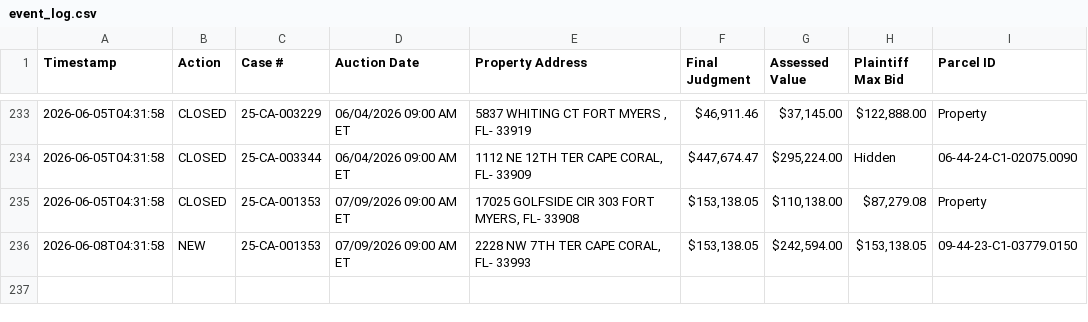
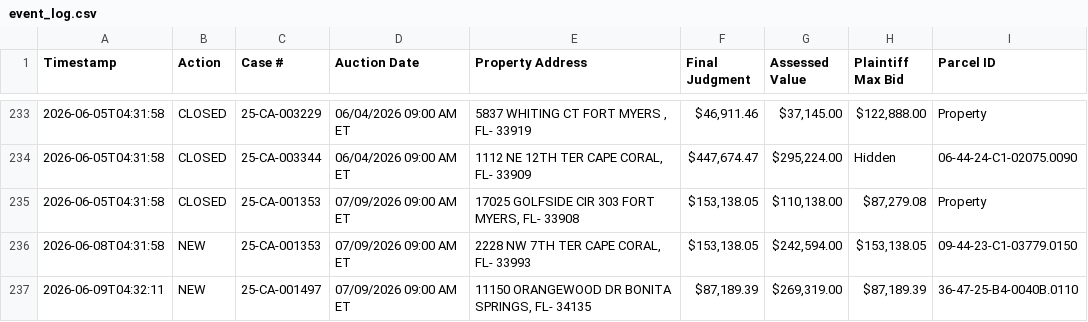
Before and after one commit to figlesias7/Realforeclose-lee, a CSV file: data/event_log.csv, drawn as a sheet; only a part is shown, gaps mark what is left out.

```diff
--- a/data/event_log.csv
+++ b/data/event_log.csv
@@ -236 +236,2 @@ Timestamp,Action,Case #,Auction Date,Property Address,Final Judgment,Assessed Va
 2026-06-08T04:31:58,NEW,25-CA-001353,07/09/2026 09:00 AM ET,"2228 NW 7TH TER CAPE CORAL, FL- 33993","$153,138.05","$242,594.00","$153,138.05",09-44-23-C1-03779.0150
+2026-06-09T04:32:11,NEW,25-CA-001497,07/09/2026 09:00 AM ET,"11150 ORANGEWOOD DR BONITA SPRINGS, FL- 34135","$87,189.39","$269,319.00","$87,189.39",36-47-25-B4-0040B.0110
```
Also changed, not shown: data/all_seen.csv, 3 other files.
